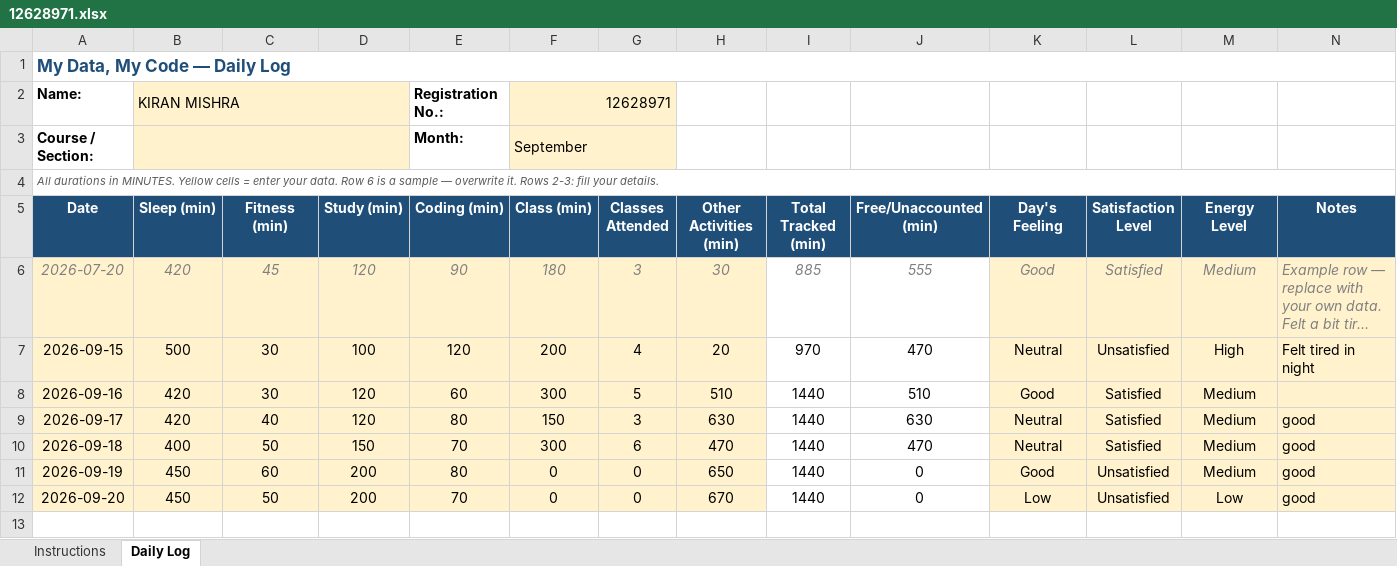
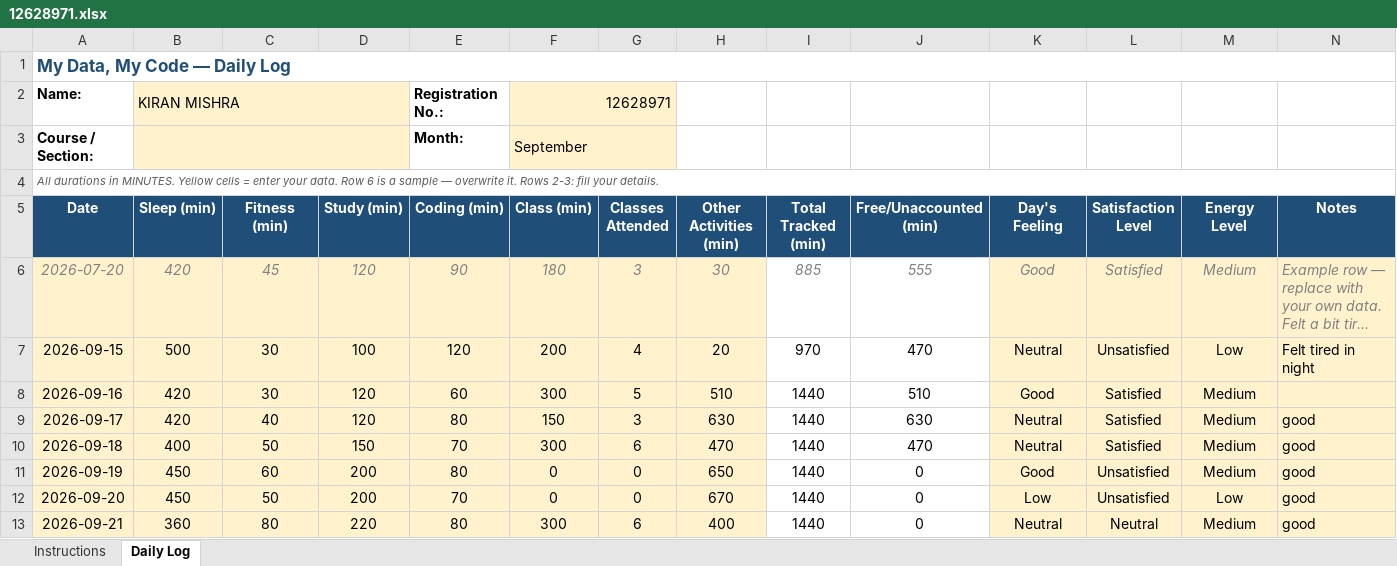
Before and after one commit to kirankmishra/CAP776, an Excel workbook: 12628971.xlsx, sheet Daily Log, drawn as a sheet; long unchanged cells end in …; values as stored, in another font and other column widths than the file's, no borders; conditional formats not drawn; the diff names each change by its address in the sheet, - before the commit and + after, or states it on an @@ line.

Commit message:
21-sep-2026

```diff
--- a/12628971.xlsx (sheet Daily Log)
+++ b/12628971.xlsx (sheet Daily Log)
-M7 (Energy Level): High
+M7 (Energy Level): Low
+row 13: 2026-09-21 | 360 | 80 | 220 | 80 | 300 | 6 | 400 | 1440 | 0 | Neutral | Neutral | Medium | good
```
